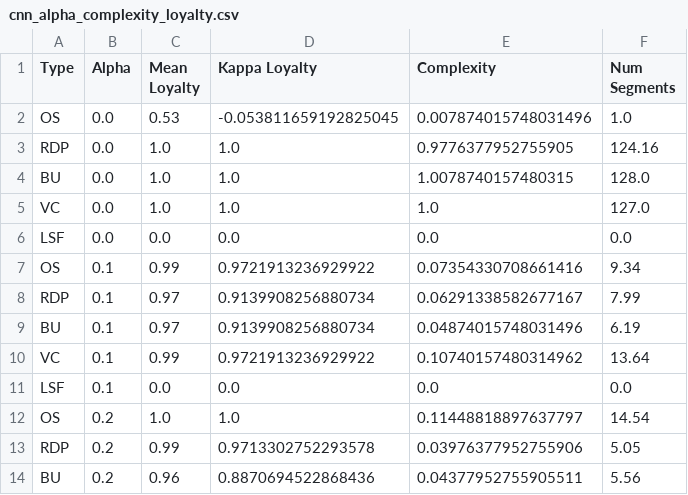
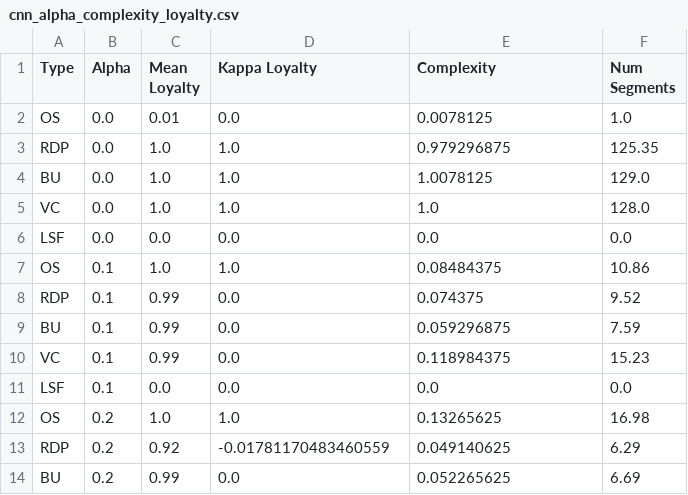
Before and after one commit to femartip/XAI_time_series, a CSV file: results/BME/cnn_alpha_complexity_loyalty.csv, drawn as a sheet; only a part is shown; the diff covers the shown part only.

```diff
--- a/results/BME/cnn_alpha_complexity_loyalty.csv
+++ b/results/BME/cnn_alpha_complexity_loyalty.csv
@@ -1,14 +1,14 @@
 Type,Alpha,Mean Loyalty,Kappa Loyalty,Complexity,Num Segments
-OS,0.0,0.53,-0.053811659192825045,0.007874015748031496,1.0
-RDP,0.0,1.0,1.0,0.9776377952755905,124.16
-BU,0.0,1.0,1.0,1.0078740157480315,128.0
-VC,0.0,1.0,1.0,1.0,127.0
+OS,0.0,0.01,0.0,0.0078125,1.0
+RDP,0.0,1.0,1.0,0.979296875,125.35
+BU,0.0,1.0,1.0,1.0078125,129.0
+VC,0.0,1.0,1.0,1.0,128.0
 LSF,0.0,0.0,0.0,0.0,0.0
-OS,0.1,0.99,0.9721913236929922,0.07354330708661416,9.34
-RDP,0.1,0.97,0.9139908256880734,0.06291338582677167,7.99
-BU,0.1,0.97,0.9139908256880734,0.04874015748031496,6.19
-VC,0.1,0.99,0.9721913236929922,0.10740157480314962,13.64
+OS,0.1,1.0,1.0,0.08484375,10.86
+RDP,0.1,0.99,0.0,0.074375,9.52
+BU,0.1,0.99,0.0,0.059296875,7.59
+VC,0.1,0.99,0.0,0.118984375,15.23
 LSF,0.1,0.0,0.0,0.0,0.0
-OS,0.2,1.0,1.0,0.11448818897637797,14.54
-RDP,0.2,0.99,0.9713302752293578,0.03976377952755906,5.05
-BU,0.2,0.96,0.8870694522868436,0.04377952755905511,5.56
+OS,0.2,1.0,1.0,0.13265625,16.98
+RDP,0.2,0.92,-0.01781170483460559,0.049140625,6.29
+BU,0.2,0.99,0.0,0.052265625,6.69
```
Also changed, not shown: 102 edited cells elsewhere in this file, results/Adiac/models.csv, results/BME/models.csv, 54 other files.
